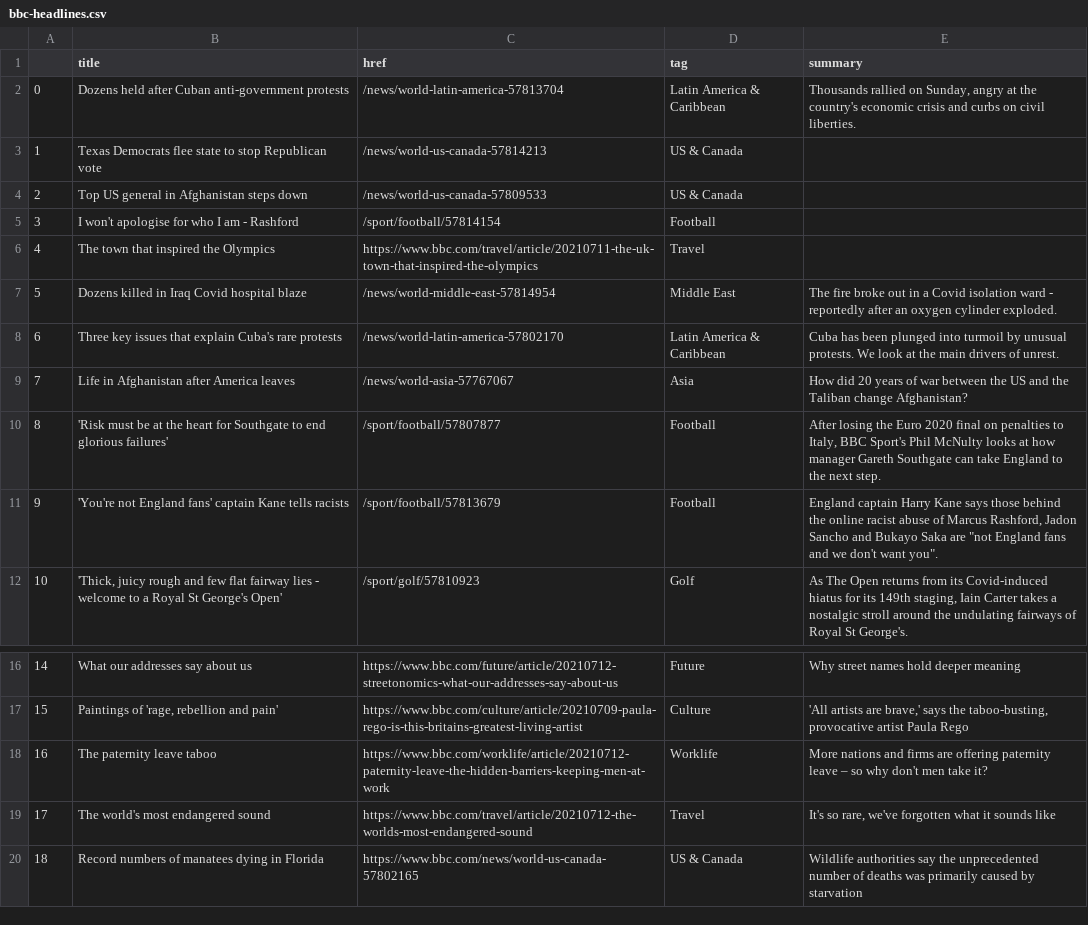
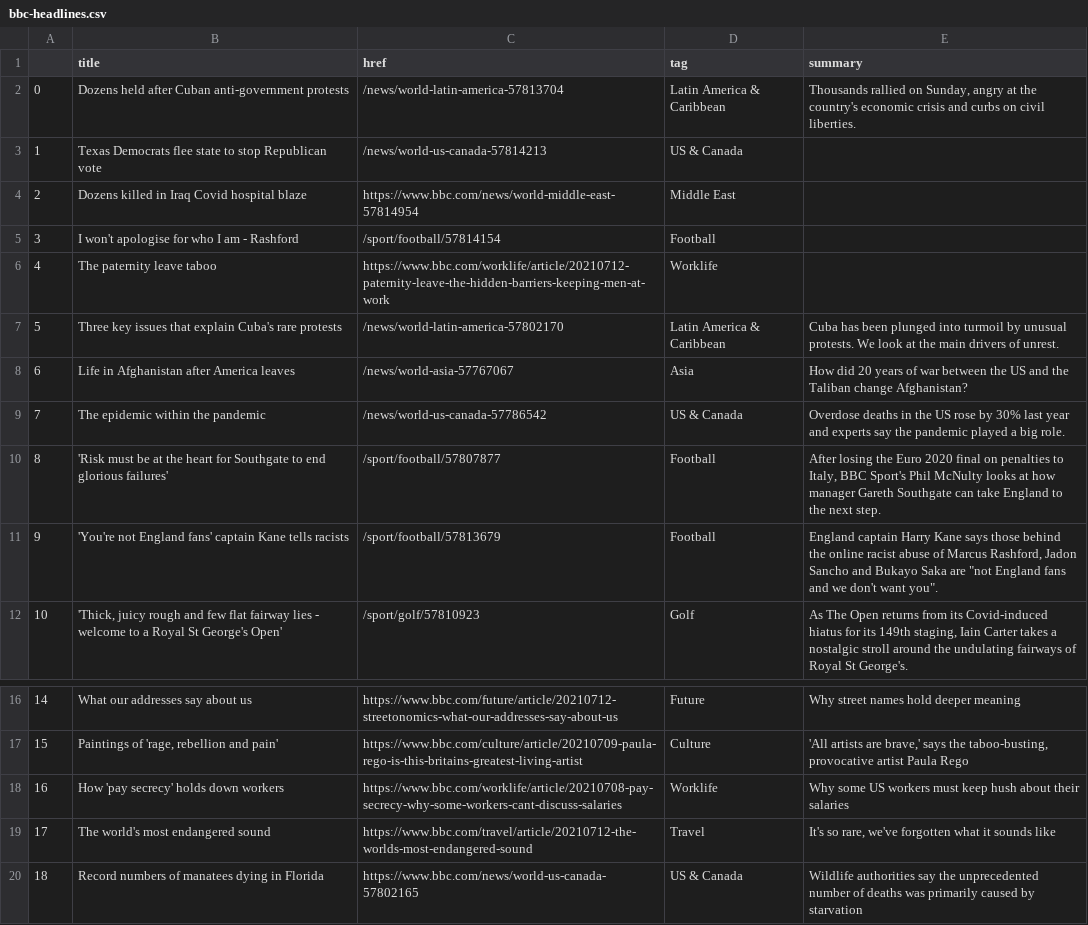
Before and after one commit to bronna/auto-scraper, a CSV file: bbc-headlines.csv, drawn as a sheet; only a part is shown, gaps mark what is left out.

```diff
--- a/bbc-headlines.csv
+++ b/bbc-headlines.csv
@@ -3,8 +3,8 @@
 1,Texas Democrats flee state to stop Republican vote,/news/world-us-canada-57814213,US & Canada,
-2,Top US general in Afghanistan steps down,/news/world-us-canada-57809533,US & Canada,
+2,Dozens killed in Iraq Covid hospital blaze,https://www.bbc.com/news/world-middle-east-57814954,Middle East,
 3,I won't apologise for who I am - Rashford,/sport/football/57814154,Football,
-4,The town that inspired the Olympics,https://www.bbc.com/travel/article/20210711-the-uk-town-that-inspired-the-olympics,Travel,
-5,Dozens killed in Iraq Covid hospital blaze,/news/world-middle-east-57814954,Middle East,The fire broke out in a Covid isolation ward - reportedly after an oxygen cylinder exploded.
-6,Three key issues that explain Cuba's rare protests,/news/world-latin-america-57802170,Latin America & Caribbean,Cuba has been plunged into turmoil by unusual protests. We look at the main drivers of unrest.
-7,Life in Afghanistan after America leaves,/news/world-asia-57767067,Asia,How did 20 years of war between the US and the Taliban change Afghanistan?
+4,The paternity leave taboo,https://www.bbc.com/worklife/article/20210712-paternity-leave-the-hidden-barriers-keeping-men-at-work,Worklife,
+5,Three key issues that explain Cuba's rare protests,/news/world-latin-america-57802170,Latin America & Caribbean,Cuba has been plunged into turmoil by unusual protests. We look at the main drivers of unrest.
+6,Life in Afghanistan after America leaves,/news/world-asia-57767067,Asia,How did 20 years of war between the US and the Taliban change Afghanistan?
+7,The epidemic within the pandemic,/news/world-us-canada-57786542,US & Canada,Overdose deaths in the US rose by 30% last year and experts say the pandemic played a big role.
 8,'Risk must be at the heart for Southgate to end glorious failures',/sport/football/57807877,Football,"After losing the Euro 2020 final on penalties to Italy, BBC Sport's Phil McNulty looks at how manager Gareth Southgate can take England to the next step."
@@ -17,3 +17,3 @@
 15,"Paintings of 'rage, rebellion and pain'",https://www.bbc.com/culture/article/20210709-paula-rego-is-this-britains-greatest-living-artist,Culture,"'All artists are brave,' says the taboo-busting, provocative artist Paula Rego"
-16,The paternity leave taboo,https://www.bbc.com/worklife/article/20210712-paternity-leave-the-hidden-barriers-keeping-men-at-work,Worklife,More nations and firms are offering paternity leave – so why don't men take it?
+16,How 'pay secrecy' holds down workers,https://www.bbc.com/worklife/article/20210708-pay-secrecy-why-some-workers-cant-discuss-salaries,Worklife,Why some US workers must keep hush about their salaries
 17,The world's most endangered sound,https://www.bbc.com/travel/article/20210712-the-worlds-most-endangered-sound,Travel,"It's so rare, we've forgotten what it sounds like"
```
